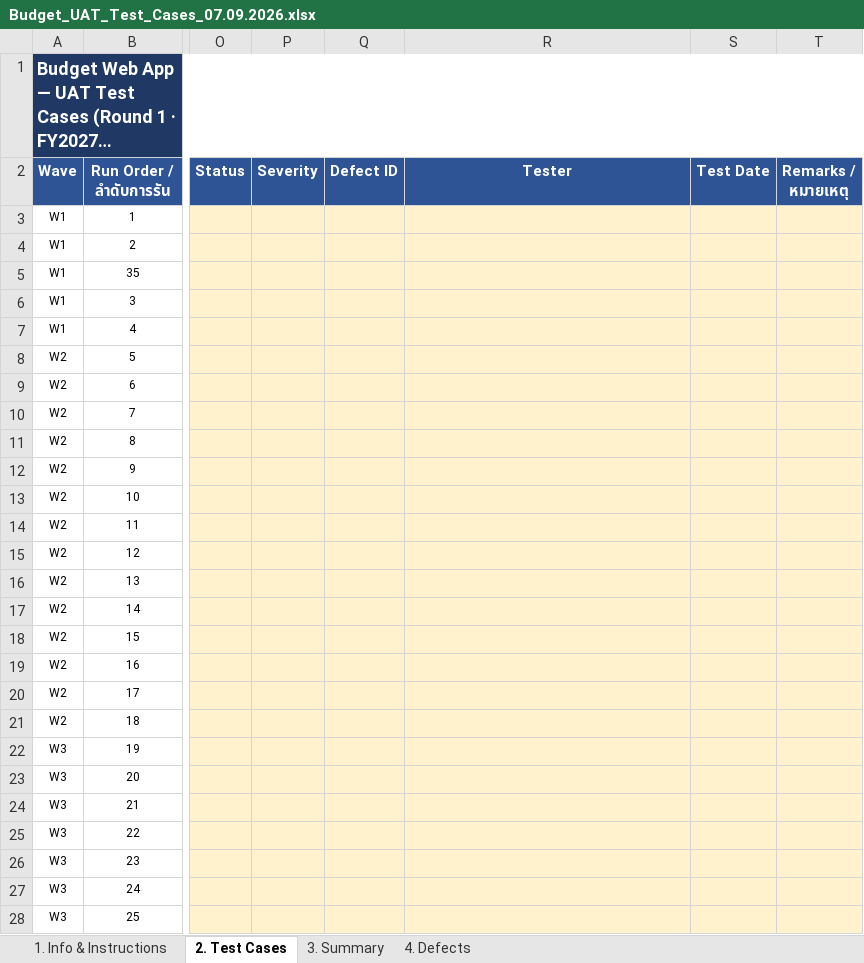
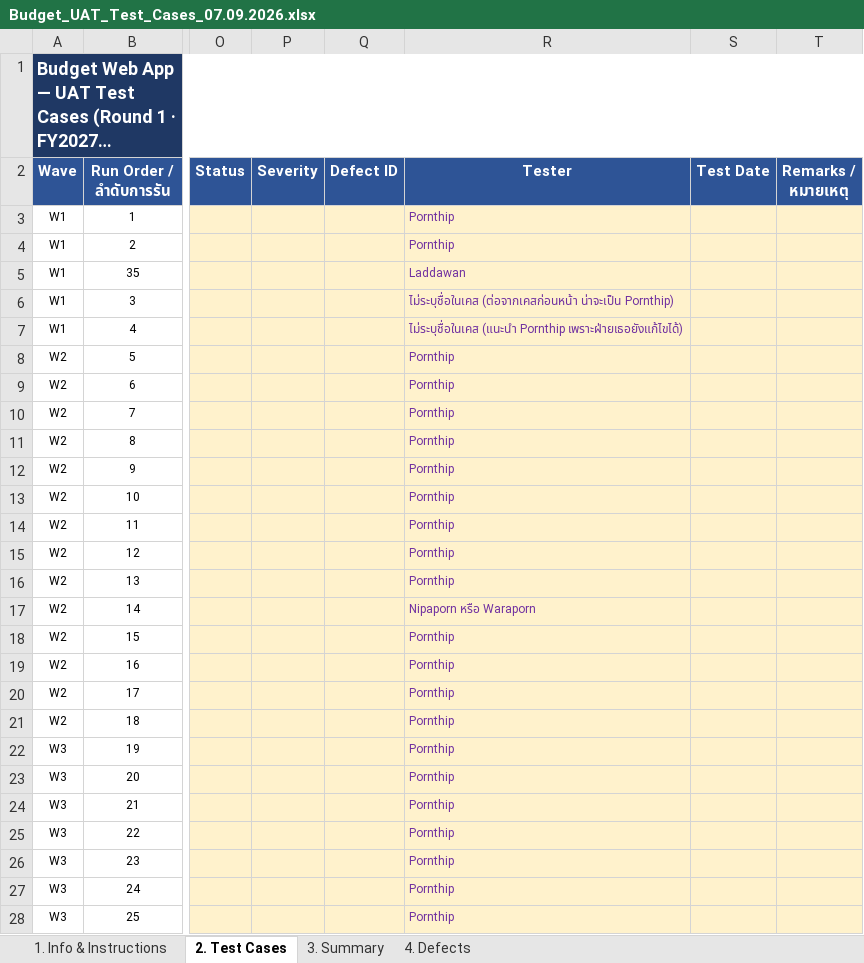
Before and after one commit to cmanpowerbi-chememan-com/budget-management-web, an Excel workbook: requirement_spec/5_uat/Budget_UAT_Test_Cases_07.09.2026.xlsx, sheet 2. Test Cases, drawn as a sheet; only a part is shown, gaps mark what is left out; long unchanged cells end in …; values as stored, in another font and other column widths than the file's, no borders; the diff covers the shown part only; the diff names each change by its address in the sheet, - before the commit and + after, or states it on an @@ line.

```diff
--- a/requirement_spec/5_uat/Budget_UAT_Test_Cases_07.09.2026.xlsx (sheet 2. Test Cases)
+++ b/requirement_spec/5_uat/Budget_UAT_Test_Cases_07.09.2026.xlsx (sheet 2. Test Cases)
-R3:R4 (Tester): (empty)
+R3:R4 (Tester): Pornthip
-R5 (Tester): (empty)
+R5 (Tester): Laddawan
-R6 (Tester): (empty)
+R6 (Tester): ไม่ระบุชื่อในเคส (ต่อจากเคสก่อนหน้า น่าจะเป็น Pornthip)
-R7 (Tester): (empty)
+R7 (Tester): ไม่ระบุชื่อในเคส (แนะนำ Pornthip เพราะฝ่ายเธอยังแก้ไขได้)
-R8:R16 (Tester): (empty)
+R8:R16 (Tester): Pornthip
-R17 (Tester): (empty)
+R17 (Tester): Nipaporn หรือ Waraporn
-R18:R28 (Tester): (empty)
+R18:R28 (Tester): Pornthip
```
Also changed, not shown: 28 edited cells elsewhere in this sheet, sheet 1. Info & Instructions, 15 other files.
